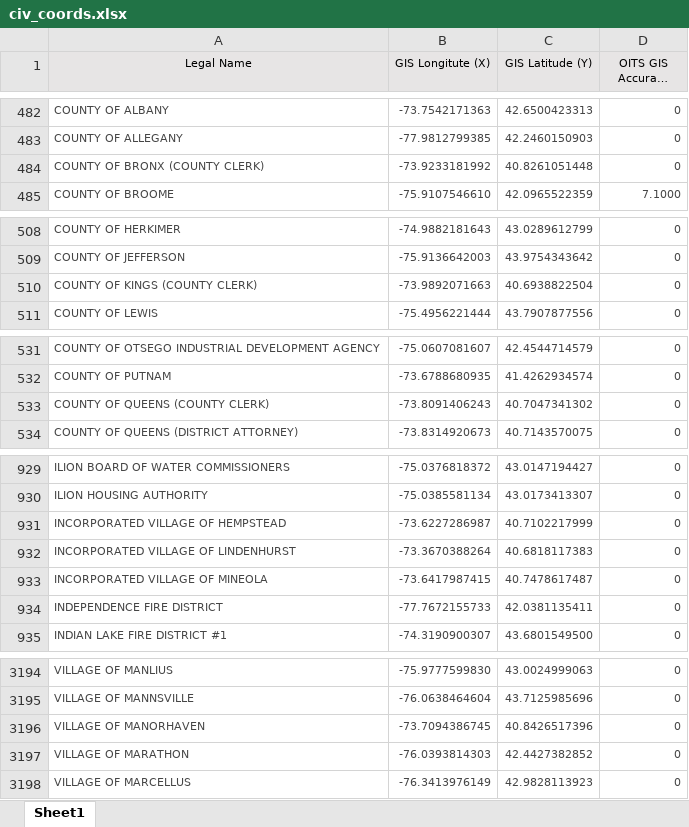
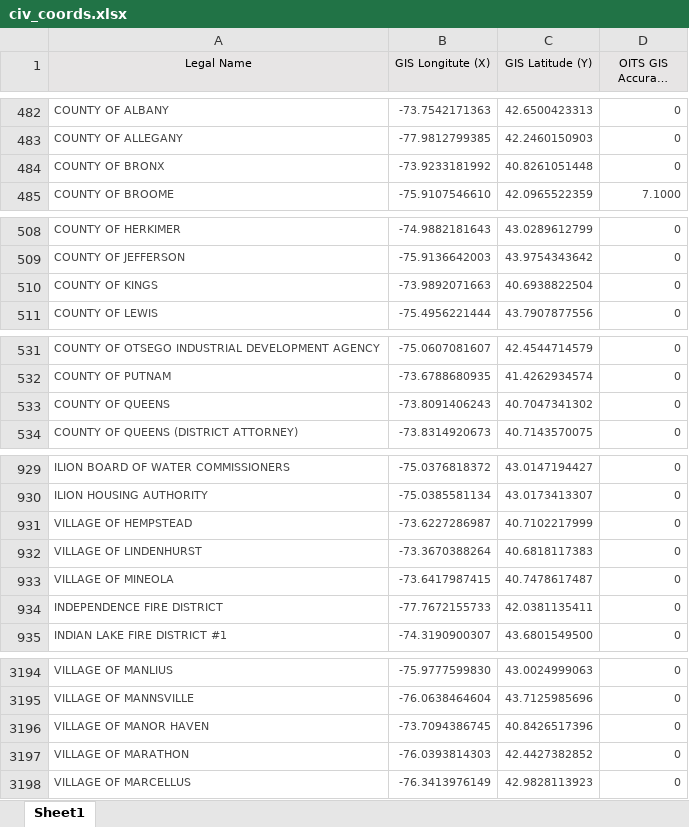
Before and after one commit to JoeUgly/my-first-repo, an Excel workbook: civ/civ_coords.xlsx, sheet Sheet1, drawn as a sheet; only a part is shown, gaps mark what is left out; long unchanged cells end in …; values as stored, in another font and other column widths than the file's, no borders; the diff names each change by its address in the sheet, - before the commit and + after, or states it on an @@ line.

```diff
--- a/civ/civ_coords.xlsx (sheet Sheet1)
+++ b/civ/civ_coords.xlsx (sheet Sheet1)
-A484 (Legal Name): COUNTY OF BRONX (COUNTY CLERK)
+A484 (Legal Name): COUNTY OF BRONX
-A510 (Legal Name): COUNTY OF KINGS (COUNTY CLERK)
+A510 (Legal Name): COUNTY OF KINGS
-A533 (Legal Name): COUNTY OF QUEENS (COUNTY CLERK)
+A533 (Legal Name): COUNTY OF QUEENS
-A931 (Legal Name): INCORPORATED VILLAGE OF HEMPSTEAD
+A931 (Legal Name): VILLAGE OF HEMPSTEAD
-A932 (Legal Name): INCORPORATED VILLAGE OF LINDENHURST
+A932 (Legal Name): VILLAGE OF LINDENHURST
-A933 (Legal Name): INCORPORATED VILLAGE OF MINEOLA
+A933 (Legal Name): VILLAGE OF MINEOLA
-A3196 (Legal Name): VILLAGE OF MANORHAVEN
+A3196 (Legal Name): VILLAGE OF MANOR HAVEN
```
Also changed, not shown: 8 other files.
